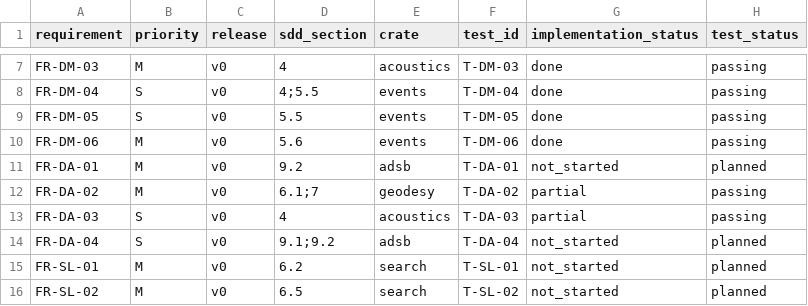
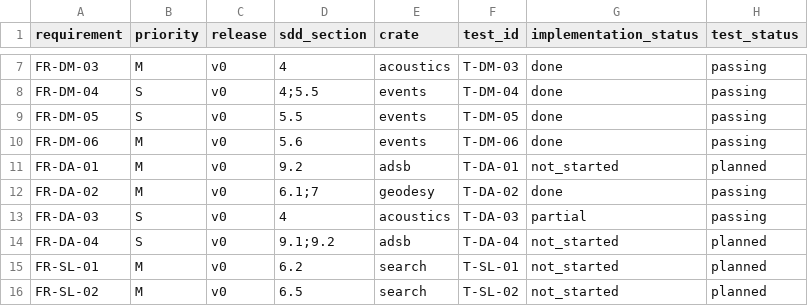
Before and after one commit to Zahir-Seid/Doppler_finder, a CSV file: docs/traceability.csv, drawn as a sheet; only a part is shown, gaps mark what is left out.

Commit message:
docs: record GEO-02 and close FR-DA-02
Document the doppler-dem text format and SRTM .hgt loading, record the Everest fixture provenance, move FR-DA-02 to done, and refresh the scorecard and test counts.

```diff
--- a/docs/traceability.csv
+++ b/docs/traceability.csv
@@ -11,3 +11,3 @@ FR-DM-06,M,v0,5.6,events,T-DM-06,done,passing
 FR-DA-01,M,v0,9.2,adsb,T-DA-01,not_started,planned
-FR-DA-02,M,v0,6.1;7,geodesy,T-DA-02,partial,passing
+FR-DA-02,M,v0,6.1;7,geodesy,T-DA-02,done,passing
 FR-DA-03,S,v0,4,acoustics,T-DA-03,partial,passing
```
Also changed, not shown: 3 other files.
